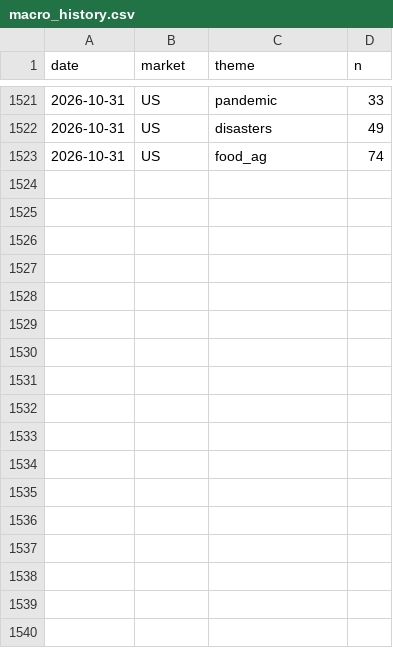
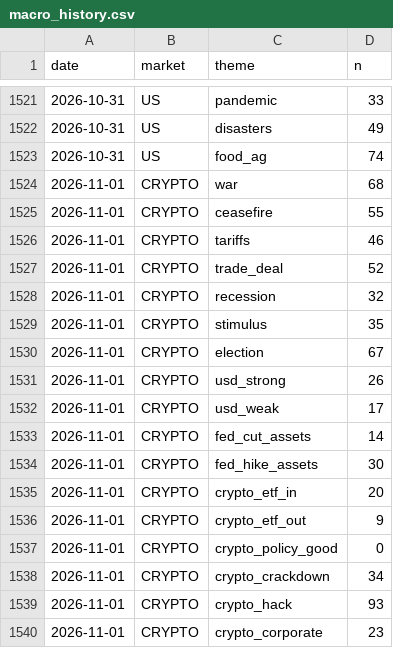
Before and after one commit to clyphor/stock-screener, a CSV file: results/macro_history.csv, drawn as a sheet; only a part is shown, gaps mark what is left out; the diff names each change by its address in the sheet, - before the commit and + after, or states it on an @@ line.

```diff
--- a/results/macro_history.csv
+++ b/results/macro_history.csv
+row 1524: 2026-11-01 | CRYPTO | war | 68
+row 1525: 2026-11-01 | CRYPTO | ceasefire | 55
+row 1526: 2026-11-01 | CRYPTO | tariffs | 46
+row 1527: 2026-11-01 | CRYPTO | trade_deal | 52
+row 1528: 2026-11-01 | CRYPTO | recession | 32
+row 1529: 2026-11-01 | CRYPTO | stimulus | 35
+row 1530: 2026-11-01 | CRYPTO | election | 67
+row 1531: 2026-11-01 | CRYPTO | usd_strong | 26
+row 1532: 2026-11-01 | CRYPTO | usd_weak | 17
+row 1533: 2026-11-01 | CRYPTO | fed_cut_assets | 14
+row 1534: 2026-11-01 | CRYPTO | fed_hike_assets | 30
+row 1535: 2026-11-01 | CRYPTO | crypto_etf_in | 20
+row 1536: 2026-11-01 | CRYPTO | crypto_etf_out | 9
+row 1537: 2026-11-01 | CRYPTO | crypto_policy_good | 0
+row 1538: 2026-11-01 | CRYPTO | crypto_crackdown | 34
+row 1539: 2026-11-01 | CRYPTO | crypto_hack | 93
+row 1540: 2026-11-01 | CRYPTO | crypto_corporate | 23
```
Also changed, not shown: results/label_history.csv, results/label_state.csv, 7 other files.
